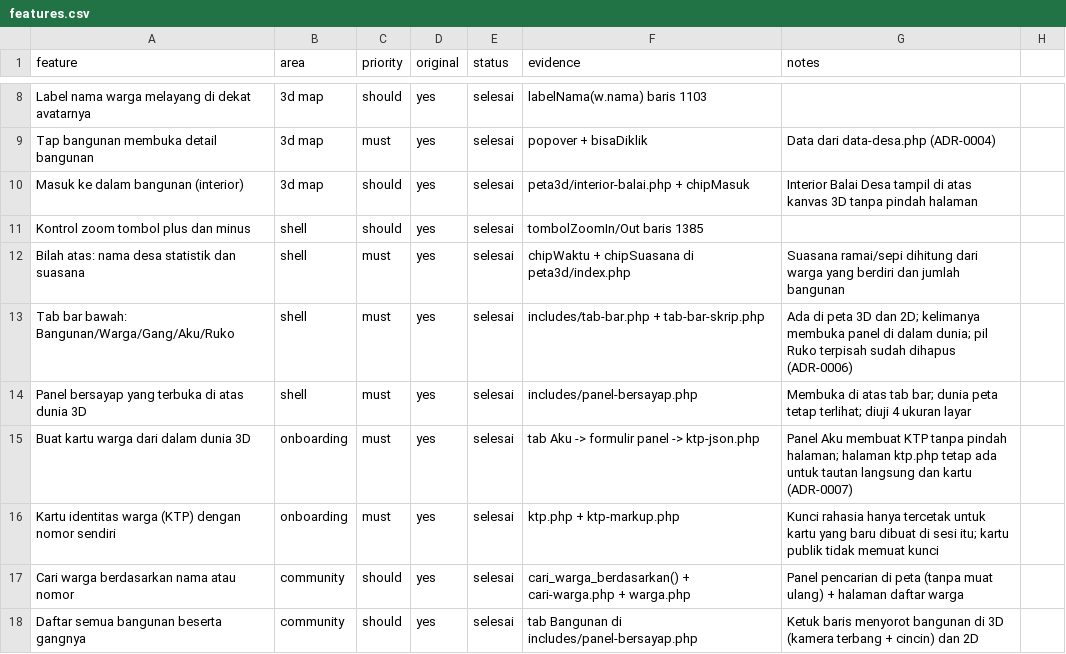
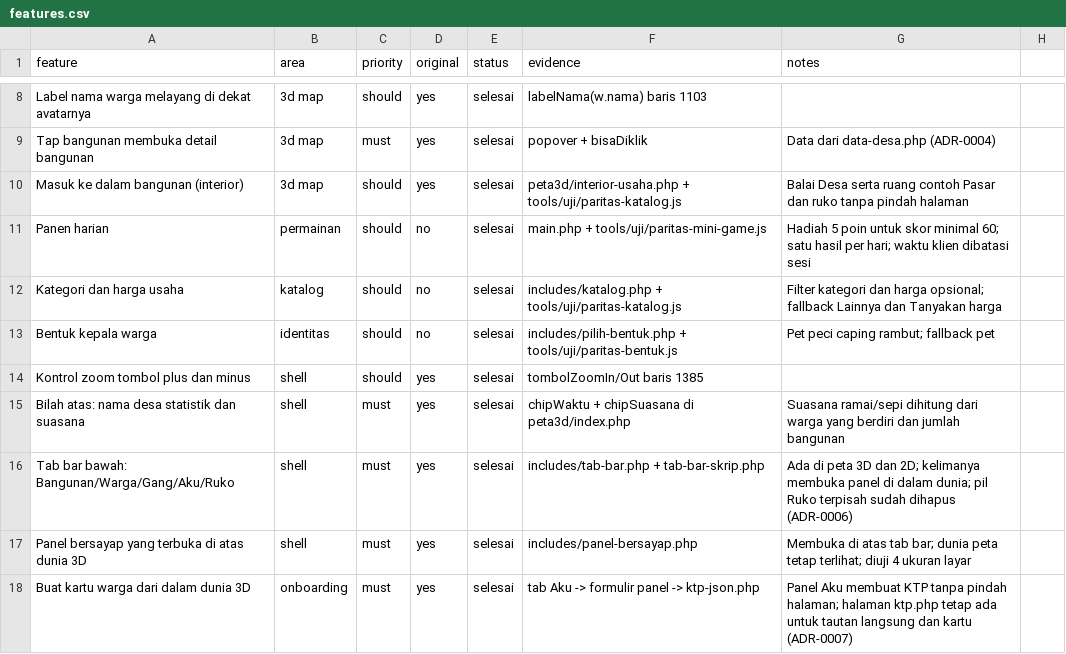
Before and after one commit to mteguhfh/Desa-Target, a CSV file: replica/features.csv, drawn as a sheet; only a part is shown, gaps mark what is left out; the shorter side is filled out with more unchanged rows.

```diff
--- a/replica/features.csv
+++ b/replica/features.csv
@@ -9,3 +9,6 @@ Label nama warga melayang di dekat avatarnya,3d map,should,yes,selesai,labelNama
 Tap bangunan membuka detail bangunan,3d map,must,yes,selesai,popover + bisaDiklik,Data dari data-desa.php (ADR-0004)
-Masuk ke dalam bangunan (interior),3d map,should,yes,selesai,peta3d/interior-balai.php + chipMasuk,Interior Balai Desa tampil di atas kanvas 3D tanpa pindah halaman
+Masuk ke dalam bangunan (interior),3d map,should,yes,selesai,peta3d/interior-usaha.php + tools/uji/paritas-katalog.js,Balai Desa serta ruang contoh Pasar dan ruko tanpa pindah halaman
+Panen harian,permainan,should,no,selesai,main.php + tools/uji/paritas-mini-game.js,Hadiah 5 poin untuk skor minimal 60; satu hasil per hari; waktu klien dibatasi sesi
+Kategori dan harga usaha,katalog,should,no,selesai,includes/katalog.php + tools/uji/paritas-katalog.js,Filter kategori dan harga opsional; fallback Lainnya dan Tanyakan harga
+Bentuk kepala warga,identitas,should,no,selesai,includes/pilih-bentuk.php + tools/uji/paritas-bentuk.js,Pet peci caping rambut; fallback pet
 Kontrol zoom tombol plus dan minus,shell,should,yes,selesai,tombolZoomIn/Out baris 1385,
```
Also changed, not shown: 17 other files.
